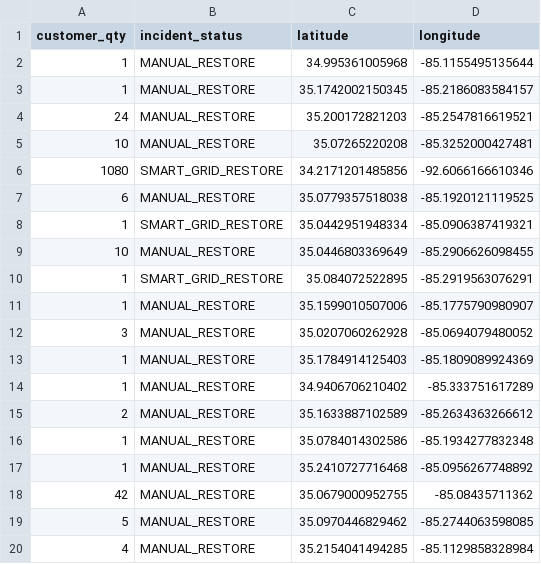
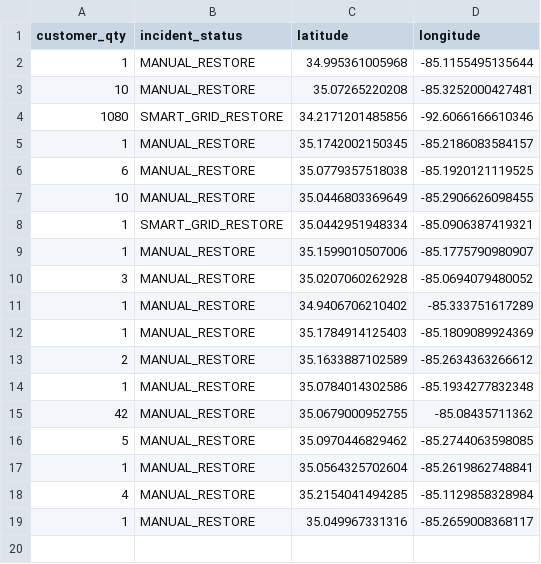
Before and after one commit to officeofperformancemanagement/public-epb-data, a CSV file: restores.csv, drawn as a sheet.

```diff
--- a/restores.csv
+++ b/restores.csv
@@ -2,19 +2,18 @@ customer_qty,incident_status,latitude,longitude
 1,MANUAL_RESTORE,34.995361005968,-85.1155495135644
-1,MANUAL_RESTORE,35.1742002150345,-85.2186083584157
-24,MANUAL_RESTORE,35.200172821203,-85.2547816619521
 10,MANUAL_RESTORE,35.07265220208,-85.3252000427481
 1080,SMART_GRID_RESTORE,34.2171201485856,-92.6066166610346
+1,MANUAL_RESTORE,35.1742002150345,-85.2186083584157
 6,MANUAL_RESTORE,35.0779357518038,-85.1920121119525
+10,MANUAL_RESTORE,35.0446803369649,-85.2906626098455
 1,SMART_GRID_RESTORE,35.0442951948334,-85.0906387419321
-10,MANUAL_RESTORE,35.0446803369649,-85.2906626098455
-1,SMART_GRID_RESTORE,35.084072522895,-85.2919563076291
 1,MANUAL_RESTORE,35.1599010507006,-85.1775790980907
 3,MANUAL_RESTORE,35.0207060262928,-85.0694079480052
+1,MANUAL_RESTORE,34.9406706210402,-85.333751617289
 1,MANUAL_RESTORE,35.1784914125403,-85.1809089924369
-1,MANUAL_RESTORE,34.9406706210402,-85.333751617289
 2,MANUAL_RESTORE,35.1633887102589,-85.2634363266612
 1,MANUAL_RESTORE,35.0784014302586,-85.1934277832348
-1,MANUAL_RESTORE,35.2410727716468,-85.0956267748892
 42,MANUAL_RESTORE,35.0679000952755,-85.08435711362
 5,MANUAL_RESTORE,35.0970446829462,-85.2744063598085
+1,MANUAL_RESTORE,35.0564325702604,-85.2619862748841
 4,MANUAL_RESTORE,35.2154041494285,-85.1129858328984
+1,MANUAL_RESTORE,35.049967331316,-85.2659008368117
```
Also changed, not shown: 3 other files.
